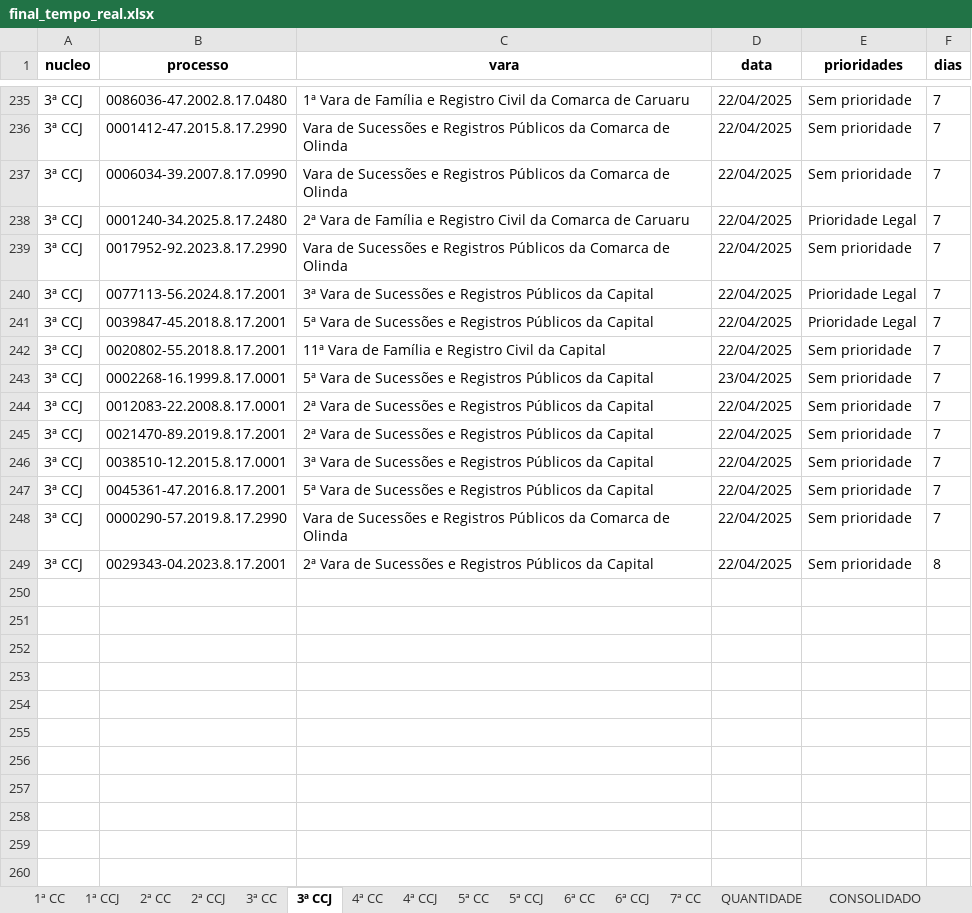
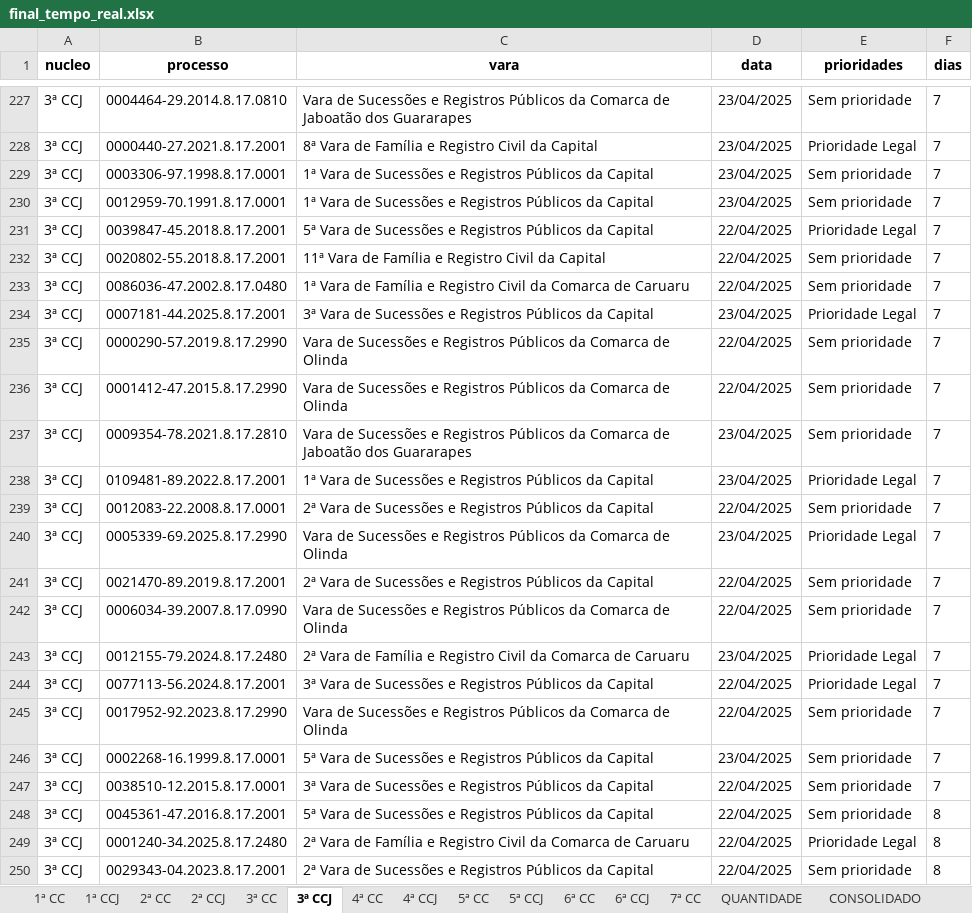
Before and after one commit to Fasri/analise_de, an Excel workbook: final_tempo_real.xlsx, sheet 3ª CCJ, drawn as a sheet; only a part is shown, gaps mark what is left out; values as stored, in another font and other column widths than the file's, no borders; addresses are those after the commit; the diff covers the shown part only; the diff names each change by its address in the sheet, - before the commit and + after, or states it on an @@ line.

```diff
--- a/final_tempo_real.xlsx (sheet 3ª CCJ)
+++ b/final_tempo_real.xlsx (sheet 3ª CCJ)
-B227 (processo): 0001412-47.2015.8.17.2990
+B227 (processo): 0004464-29.2014.8.17.0810
-C227 (vara): …Comarca de Olinda
+C227 (vara): …Comarca de Jaboatão dos Guararapes
-D227 (data): 22/04/2025
+D227 (data): 23/04/2025
-B228 (processo): 0001240-34.2025.8.17.2480
+B228 (processo): 0000440-27.2021.8.17.2001
-C228 (vara): 2ª Vara de Família e Registro Civil da Comarca de Caruaru
+C228 (vara): 8ª Vara de Família e Registro Civil da Capital
-D228:D230 (data): 22/04/2025
+D228:D230 (data): 23/04/2025
-B229 (processo): 0017952-92.2023.8.17.2990
+B229 (processo): 0003306-97.1998.8.17.0001
-C229 (vara): Vara de Sucessões e Registros Públicos da Comarca de Olinda
+C229 (vara): 1ª Vara de Sucessões e Registros Públicos da Capital
-B230 (processo): 0077113-56.2024.8.17.2001
+B230 (processo): 0012959-70.1991.8.17.0001
-C230 (vara): 3ª Vara de…
+C230 (vara): 1ª Vara de…
-E230 (prioridades): Prioridade Legal
+E230 (prioridades): Sem prioridade
@@ row 235 moved to row 233: 3ª CCJ @@
+row 234: 3ª CCJ | 0007181-44.2025.8.17.2001 | 3ª Vara de Sucessões e Registros Públicos da Capital | 23/04/2025 | Prioridade Legal | 7
+row 235: 3ª CCJ | 0000290-57.2019.8.17.2990 | Vara de Sucessões e Registros Públicos da Comarca de Olinda | 22/04/2025 | Sem prioridade | 7
+row 236: 3ª CCJ | 0001412-47.2015.8.17.2990 | Vara de Sucessões e Registros Públicos da Comarca de Olinda | 22/04/2025 | Sem prioridade | 7
+row 237: 3ª CCJ | 0009354-78.2021.8.17.2810 | Vara de Sucessões e Registros Públicos da Comarca de Jaboatão dos Guararapes | 23/04/2025 | Sem prioridade | 7
+row 238: 3ª CCJ | 0109481-89.2022.8.17.2001 | 1ª Vara de Sucessões e Registros Públicos da Capital | 23/04/2025 | Prioridade Legal | 7
@@ row 244 moved to row 239: 3ª CCJ @@
+row 240: 3ª CCJ | 0005339-69.2025.8.17.2990 | Vara de Sucessões e Registros Públicos da Comarca de Olinda | 23/04/2025 | Prioridade Legal | 7
@@ row 245 moved to row 241: 3ª CCJ @@
@@ row 237 moved to row 242: 3ª CCJ @@
+row 243: 3ª CCJ | 0012155-79.2024.8.17.2480 | 2ª Vara de Família e Registro Civil da Comarca de Caruaru | 23/04/2025 | Prioridade Legal | 7
+row 244: 3ª CCJ | 0077113-56.2024.8.17.2001 | 3ª Vara de Sucessões e Registros Públicos da Capital | 22/04/2025 | Prioridade Legal | 7
+row 245: 3ª CCJ | 0017952-92.2023.8.17.2990 | Vara de Sucessões e Registros Públicos da Comarca de Olinda | 22/04/2025 | Sem prioridade | 7
-F248:F249 (dias): 7
+F248:F249 (dias): 8
-B249 (processo): 0000290-57.2019.8.17.2990
+B249 (processo): 0001240-34.2025.8.17.2480
-C249 (vara): Vara de Sucessões e Registros Públicos da Comarca de Olinda
+C249 (vara): 2ª Vara de Família e Registro Civil da Comarca de Caruaru
-E249 (prioridades): Sem prioridade
+E249 (prioridades): Prioridade Legal
```
Also changed, not shown: 59 added rows, 67 removed rows, 52 moved rows and 152 edited cells elsewhere in this sheet, sheet 1ª CC, sheet CONSOLIDADO, sheet 6ª CC, sheet 5ª CC, sheet 2ª CC, sheet 7ª CC, 8 more sheets.
